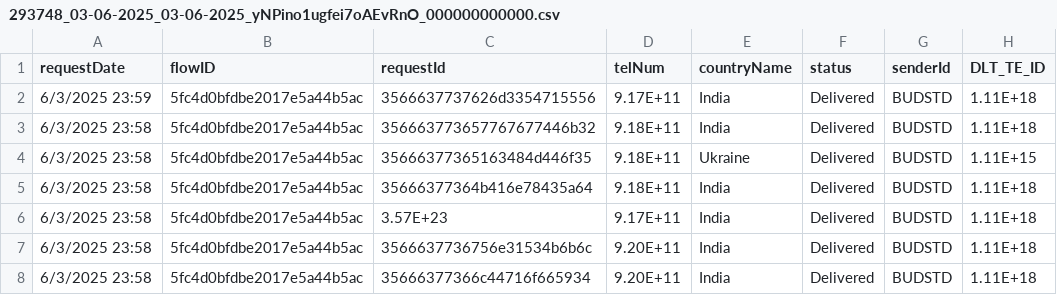
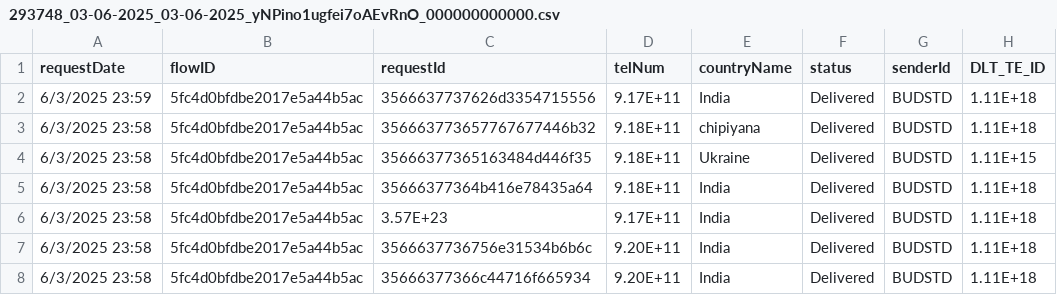
Before and after one commit to Karanb4s/Git-Repo, a CSV file: 293748_03-06-2025_03-06-2025_yNPino1ugfei7oAEvRnO_000000000000.csv, drawn as a sheet; only a part is shown; the diff names each change by its address in the sheet, - before the commit and + after, or states it on an @@ line.

Commit message:
Version 10

```diff
--- a/293748_03-06-2025_03-06-2025_yNPino1ugfei7oAEvRnO_000000000000.csv
+++ b/293748_03-06-2025_03-06-2025_yNPino1ugfei7oAEvRnO_000000000000.csv
-E3 (countryName): India
+E3 (countryName): chipiyana
```
